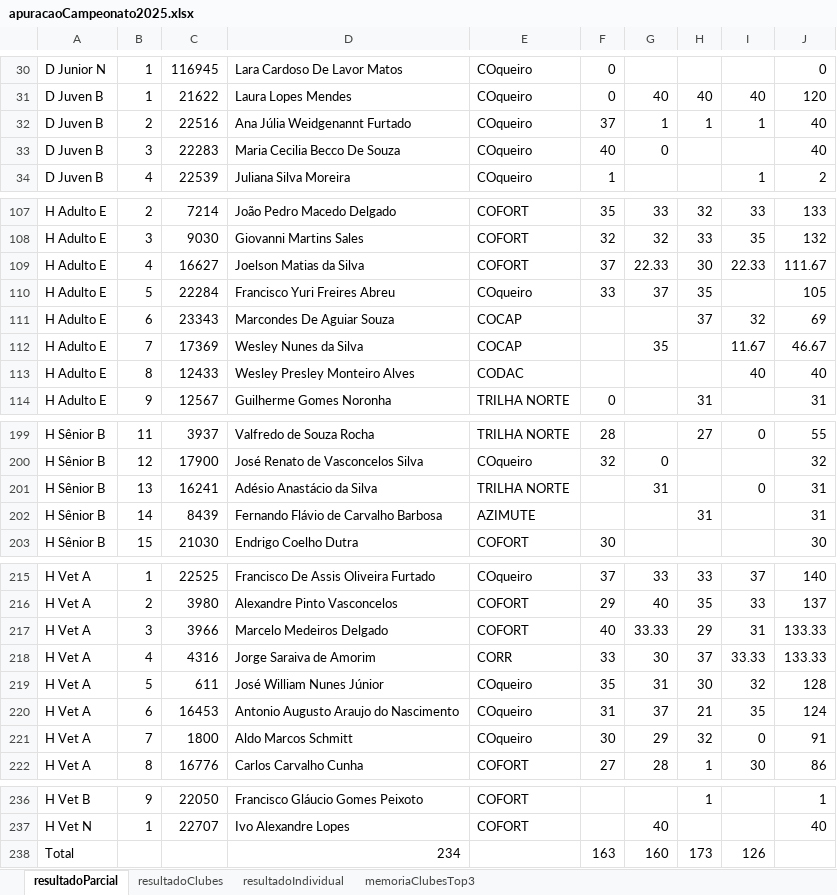
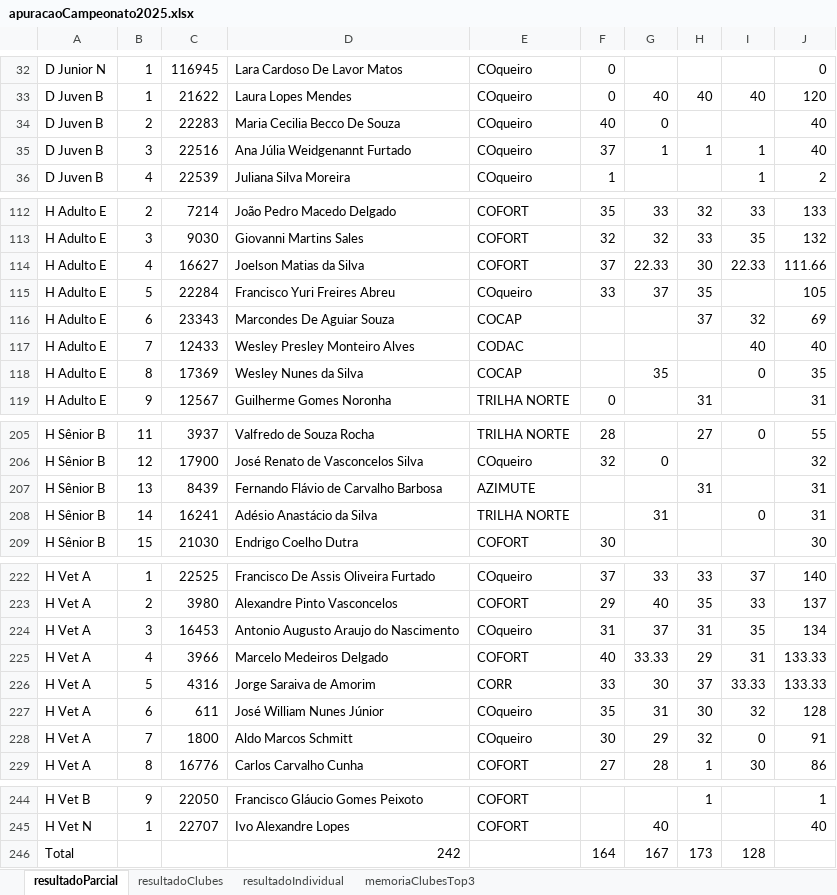
Before and after one commit to Jouderian/Apuracao-Campeonato, an Excel workbook: Dados/2025/resultados/apuracaoCampeonato2025.xlsx, sheet resultadoParcial, drawn as a sheet; only a part is shown, gaps mark what is left out; values as stored, in another font and other column widths than the file's, no cell formats; removed rows and columns are numbered as before the commit, all else as after; the diff covers the shown part only; the diff names each change by its address in the sheet, - before the commit and + after, or states it on an @@ line.

Commit message:
feat(dados): regenera os resultados de 2025 e 2026 pelo regulamento

```diff
--- a/Dados/2025/resultados/apuracaoCampeonato2025.xlsx (sheet resultadoParcial)
+++ b/Dados/2025/resultados/apuracaoCampeonato2025.xlsx (sheet resultadoParcial)
+row 34: D Juven B | 2 | 22283 | Maria Cecilia Becco De Souza | COqueiro | 40 | 0 |  |  | 40
-B35: 2
+B35: 3
-row 33: D Juven B | 3 | 22283 | Maria Cecilia Becco De Souza | COqueiro | 40 | 0 |  |  | 40
-J114: 111.67
+J114: 111.66
-row 112: H Adulto E | 7 | 17369 | Wesley Nunes da Silva | COCAP |  | 35 |  | 11.67 | 46.67
-B117: 8
+B117: 7
+row 118: H Adulto E | 8 | 17369 | Wesley Nunes da Silva | COCAP |  | 35 |  | 0 | 35
+row 207: H Sênior B | 13 | 8439 | Fernando Flávio de Carvalho Barbosa | AZIMUTE |  |  | 31 |  | 31
-B208: 13
+B208: 14
-row 202: H Sênior B | 14 | 8439 | Fernando Flávio de Carvalho Barbosa | AZIMUTE |  |  | 31 |  | 31
+row 224: H Vet A | 3 | 16453 | Antonio Augusto Araujo do Nascimento | COqueiro | 31 | 37 | 31 | 35 | 134
-B225: 3
+B225: 4
-B226: 4
+B226: 5
-B227: 5
+B227: 6
-row 220: H Vet A | 6 | 16453 | Antonio Augusto Araujo do Nascimento | COqueiro | 31 | 37 | 21 | 35 | 124
-row 238: Total |  |  | 234 |  | 163 | 160 | 173 | 126
+row 246: Total |  |  | 242 |  | 164 | 167 | 173 | 128
```
Also changed, not shown: 11 added rows, 3 removed rows and 30 edited cells elsewhere in this sheet, sheet memoriaClubesTop3, sheet resultadoIndividual, sheet resultadoClubes, cell formats, 6 other files.
